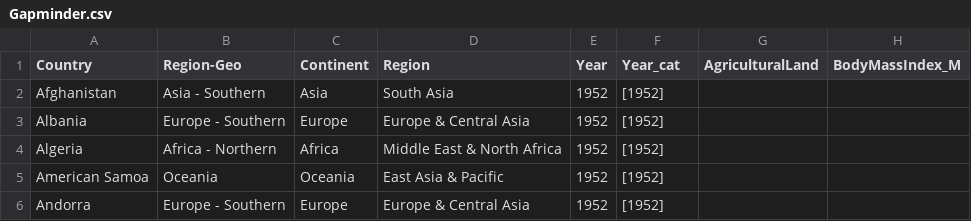
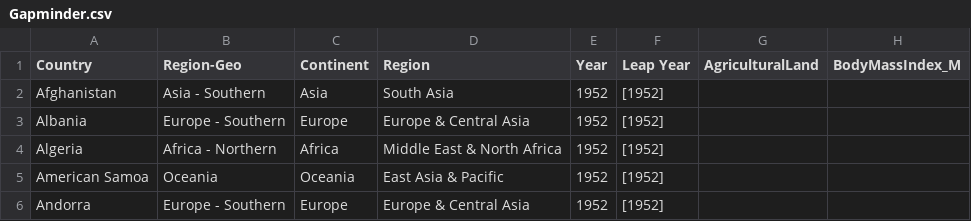
Before and after one commit to iNZightVIT/Lite, a CSV file: data/Future-Learn/Gapminder.csv, drawn as a sheet; only a part is shown; the diff names each change by its address in the sheet, - before the commit and + after, or states it on an @@ line.

```diff
--- a/data/Future-Learn/Gapminder.csv
+++ b/data/Future-Learn/Gapminder.csv
-F1: Year_cat
+F1: Leap Year
```
Also changed, not shown: 23 other files.
